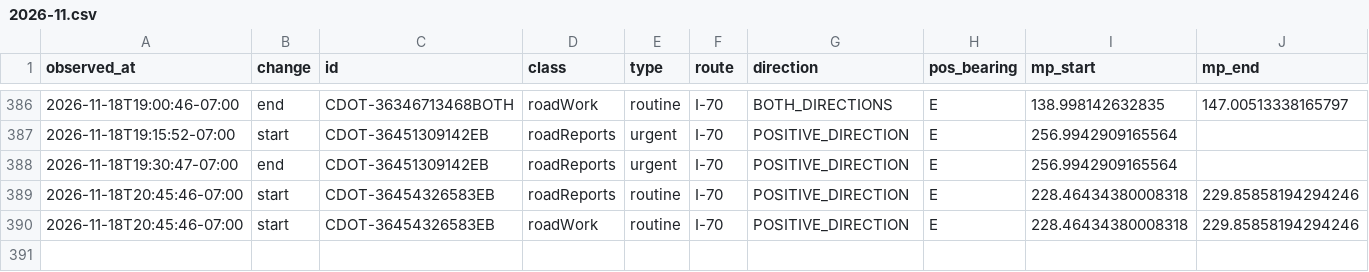
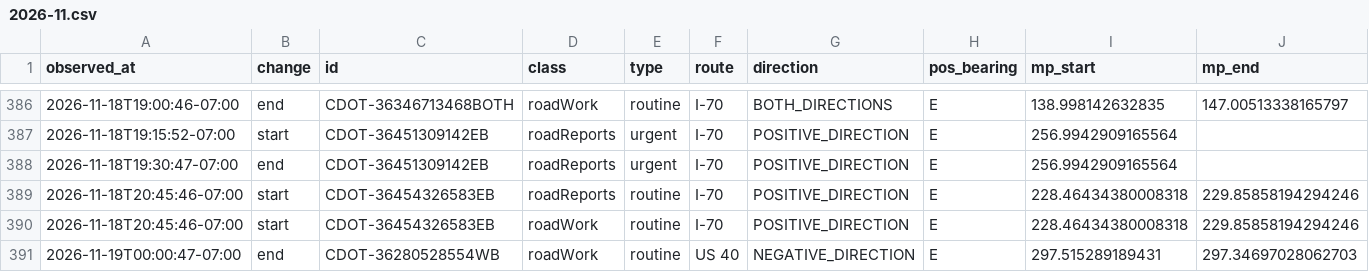
Before and after one commit to i70skibum/ski-logger, a CSV file: data/events/2026-11.csv, drawn as a sheet; only a part is shown, gaps mark what is left out; rows hold the shown columns only; the diff names each change by its address in the sheet, - before the commit and + after, or states it on an @@ line.

Commit message:
data 2026-11-19T07:00Z

```diff
--- a/data/events/2026-11.csv
+++ b/data/events/2026-11.csv
+row 391: 2026-11-19T00:00:47-07:00 | end | CDOT-36280528554WB | roadWork | routine | US 40 | NEGATIVE_DIRECTION | E | 297.515289189431 | 297.34697028062703
```
Also changed, not shown: data/snotel/2026-11.csv, data/speed/2026-11.csv, 2 other files.
